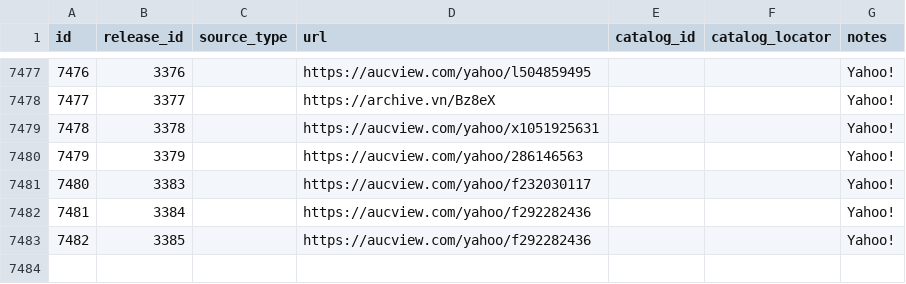
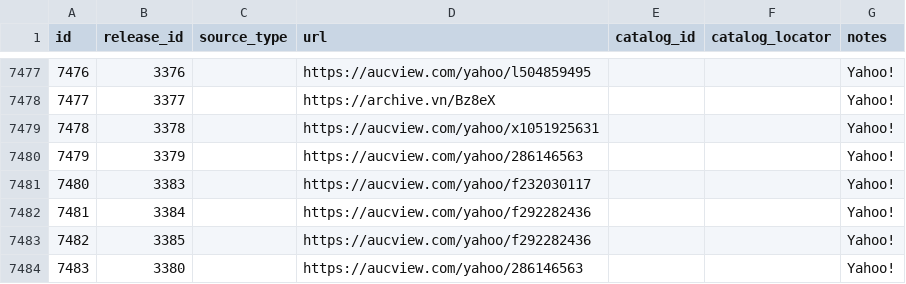
Before and after one commit to rikker/video8, a CSV file: data/sources.csv, drawn as a sheet; only a part is shown, gaps mark what is left out; the diff names each change by its address in the sheet, - before the commit and + after, or states it on an @@ line.

Commit message:
Sync from contributor sheet

```diff
--- a/data/sources.csv
+++ b/data/sources.csv
+row 7484: 7483 | 3380 |  | https://aucview.com/yahoo/286146563 |  |  | Yahoo!
```
